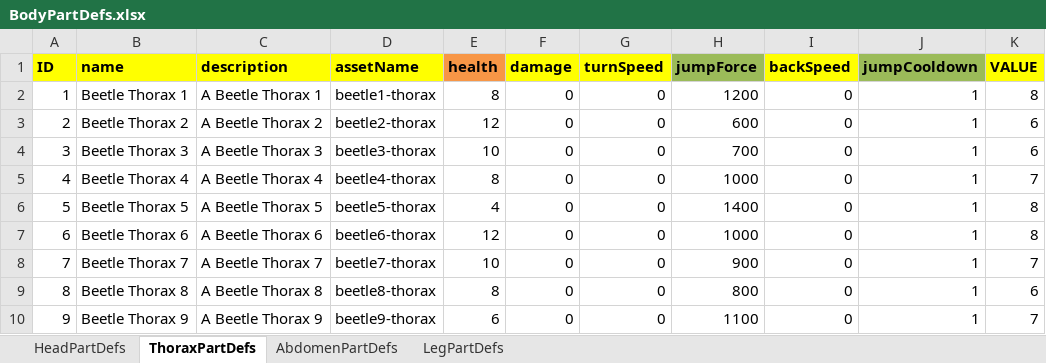
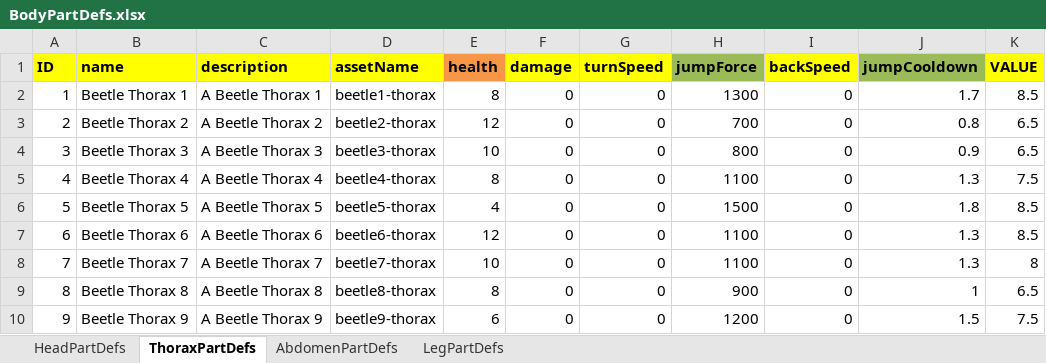
Before and after one commit to Recursiveanomaly/ld35, an Excel workbook: UnityProject/LD35/Assets/StaticDefinitions/BodyPartDefs.xlsx, sheet ThoraxPartDefs, drawn as a sheet; values as stored, in another font and other column widths than the file's, no borders; table styles not drawn; the diff names each change by its address in the sheet, - before the commit and + after, or states it on an @@ line.

```diff
--- a/UnityProject/LD35/Assets/StaticDefinitions/BodyPartDefs.xlsx (sheet ThoraxPartDefs)
+++ b/UnityProject/LD35/Assets/StaticDefinitions/BodyPartDefs.xlsx (sheet ThoraxPartDefs)
-H2 (jumpForce): 1200
+H2 (jumpForce): 1300
-J2 (jumpCooldown): 1
+J2 (jumpCooldown): 1.7
-K2 (VALUE): 8
+K2 (VALUE): 8.5
-H3 (jumpForce): 600
+H3 (jumpForce): 700
-J3 (jumpCooldown): 1
+J3 (jumpCooldown): 0.8
-K3:K4 (VALUE): 6
+K3:K4 (VALUE): 6.5
-H4 (jumpForce): 700
+H4 (jumpForce): 800
-J4 (jumpCooldown): 1
+J4 (jumpCooldown): 0.9
-H5 (jumpForce): 1000
+H5 (jumpForce): 1100
-J5 (jumpCooldown): 1
+J5 (jumpCooldown): 1.3
-K5 (VALUE): 7
+K5 (VALUE): 7.5
-H6 (jumpForce): 1400
+H6 (jumpForce): 1500
-J6 (jumpCooldown): 1
+J6 (jumpCooldown): 1.8
-K6:K7 (VALUE): 8
+K6:K7 (VALUE): 8.5
-H7 (jumpForce): 1000
+H7 (jumpForce): 1100
-J7:J8 (jumpCooldown): 1
+J7:J8 (jumpCooldown): 1.3
-H8 (jumpForce): 900
+H8 (jumpForce): 1100
-K8 (VALUE): 7
+K8 (VALUE): 8
-H9 (jumpForce): 800
+H9 (jumpForce): 900
-K9 (VALUE): 6
+K9 (VALUE): 6.5
-H10 (jumpForce): 1100
+H10 (jumpForce): 1200
-J10 (jumpCooldown): 1
+J10 (jumpCooldown): 1.5
-K10 (VALUE): 7
+K10 (VALUE): 7.5
```
Also changed, not shown: sheet AbdomenPartDefs, sheet LegPartDefs, sheet HeadPartDefs.
